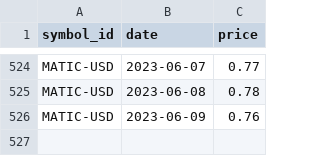
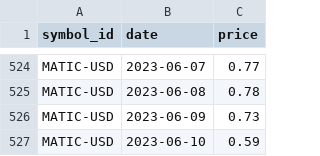
Before and after one commit to alanmarinic/Pomocnik-za-trgovanje, a CSV file: Podatki/Posamezni_simboli/MATIC-USD.csv, drawn as a sheet; only a part is shown, gaps mark what is left out.

```diff
--- a/Podatki/Posamezni_simboli/MATIC-USD.csv
+++ b/Podatki/Posamezni_simboli/MATIC-USD.csv
@@ -525,2 +525,3 @@ MATIC-USD,2023-06-07,0.77
 MATIC-USD,2023-06-08,0.78
-MATIC-USD,2023-06-09,0.76
+MATIC-USD,2023-06-09,0.73
+MATIC-USD,2023-06-10,0.59
```
Also changed, not shown: Podatki/Posamezni_simboli/BTC-USD.csv, Podatki/Posamezni_simboli/ETH-USD.csv, 8 other files.
